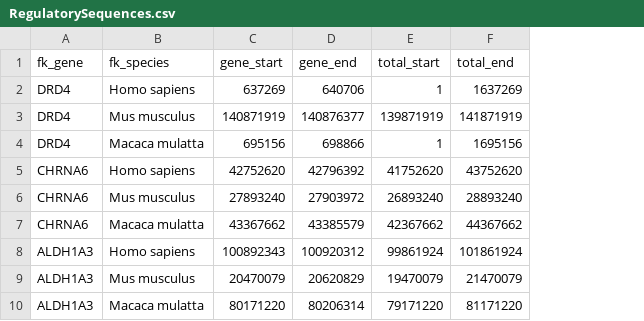
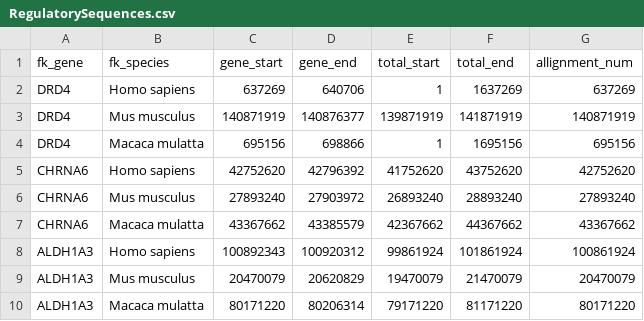
Before and after one commit to WesterfieldCRL/CRG-browser, a CSV file: backend/app/data/RegulatorySequences.csv, drawn as a sheet; the diff names each change by its address in the sheet, - before the commit and + after, or states it on an @@ line.

Commit message:
added actual allignment numbers

```diff
--- a/backend/app/data/RegulatorySequences.csv
+++ b/backend/app/data/RegulatorySequences.csv
+column G (allignment_num), rows 2-10: 637269 | 140871919 | 695156 | 42752620 | 27893240 | 43367662 | 100861924 | 20470079 | 80171220
```
Also changed, not shown: 1 other file.
